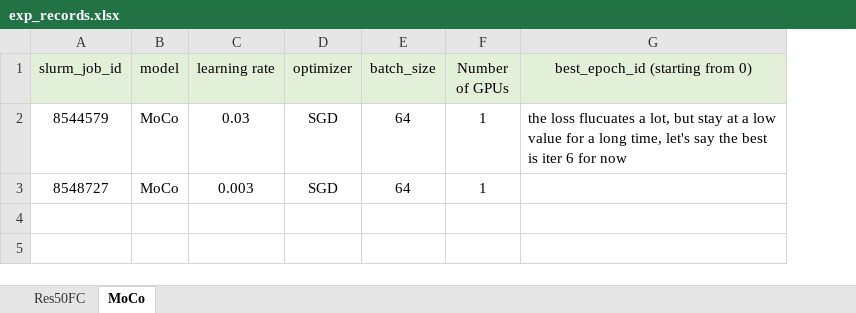
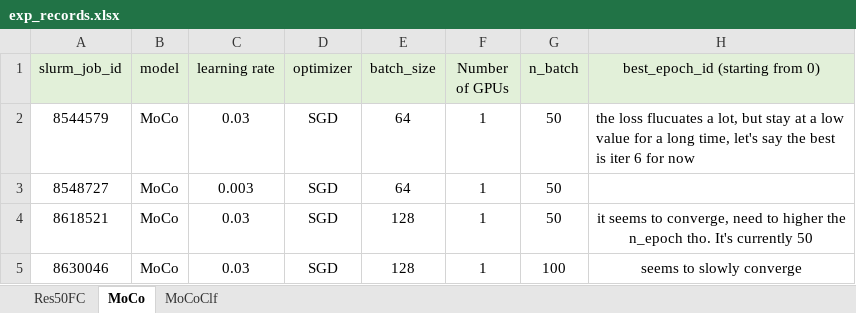
Before and after one commit to lin-bo/AutoLTS, an Excel workbook: res/exp_records.xlsx, sheet MoCo, drawn as a sheet; values as stored, in another font and other column widths than the file's, no borders; the diff names each change by its address in the sheet, - before the commit and + after, or states it on an @@ line.

```diff
--- a/res/exp_records.xlsx (sheet MoCo)
+++ b/res/exp_records.xlsx (sheet MoCo)
+sheet tab: MoCoClf
+column G (n_batch), rows 2-3: 50 | 50
+row 4: 8618521 | MoCo | 0.03 | SGD | 128 | 1 | 50 | it seems to converge, need to higher the n_epoch tho. It's currently 50
+row 5: 8630046 | MoCo | 0.03 | SGD | 128 | 1 | 100 | seems to slowly converge
```
Also changed, not shown: 6 other files.
